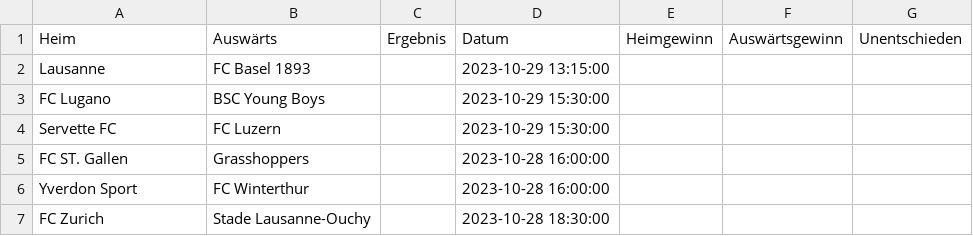
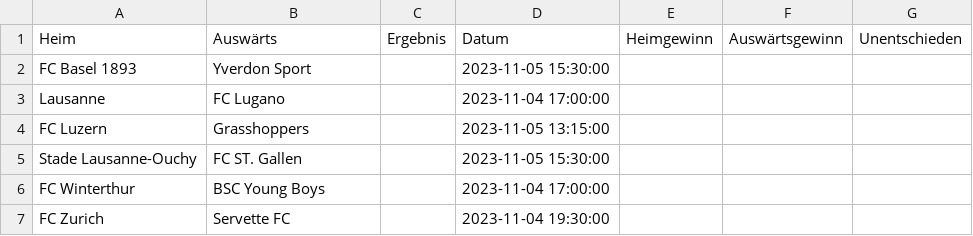
Before and after one commit to blauWhale/footPred, a CSV file: SL/data_NextGames.csv, drawn as a sheet.

```diff
--- a/SL/data_NextGames.csv
+++ b/SL/data_NextGames.csv
@@ -1,7 +1,7 @@
 Heim,Auswärts,Ergebnis,Datum,Heimgewinn,Auswärtsgewinn,Unentschieden
-Lausanne,FC Basel 1893,,2023-10-29 13:15:00,,,
-FC Lugano,BSC Young Boys,,2023-10-29 15:30:00,,,
-Servette FC,FC Luzern,,2023-10-29 15:30:00,,,
-FC ST. Gallen,Grasshoppers,,2023-10-28 16:00:00,,,
-Yverdon Sport,FC Winterthur,,2023-10-28 16:00:00,,,
-FC Zurich,Stade Lausanne-Ouchy,,2023-10-28 18:30:00,,,
+FC Basel 1893,Yverdon Sport,,2023-11-05 15:30:00,,,
+Lausanne,FC Lugano,,2023-11-04 17:00:00,,,
+FC Luzern,Grasshoppers,,2023-11-05 13:15:00,,,
+Stade Lausanne-Ouchy,FC ST. Gallen,,2023-11-05 15:30:00,,,
+FC Winterthur,BSC Young Boys,,2023-11-04 17:00:00,,,
+FC Zurich,Servette FC,,2023-11-04 19:30:00,,,
```
Also changed, not shown: SL/data_2023.csv, SL/predictions_2023.csv, 1 other file.
